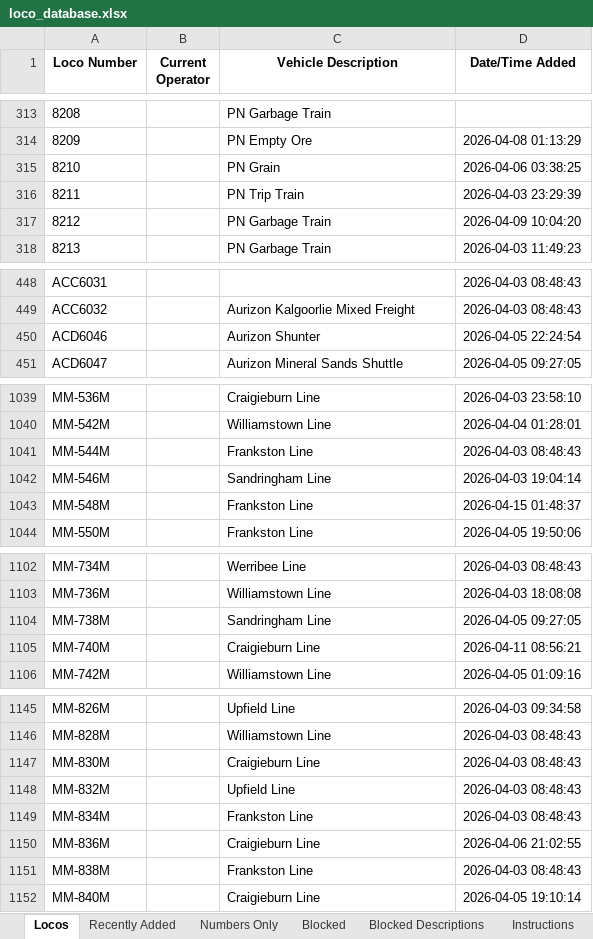
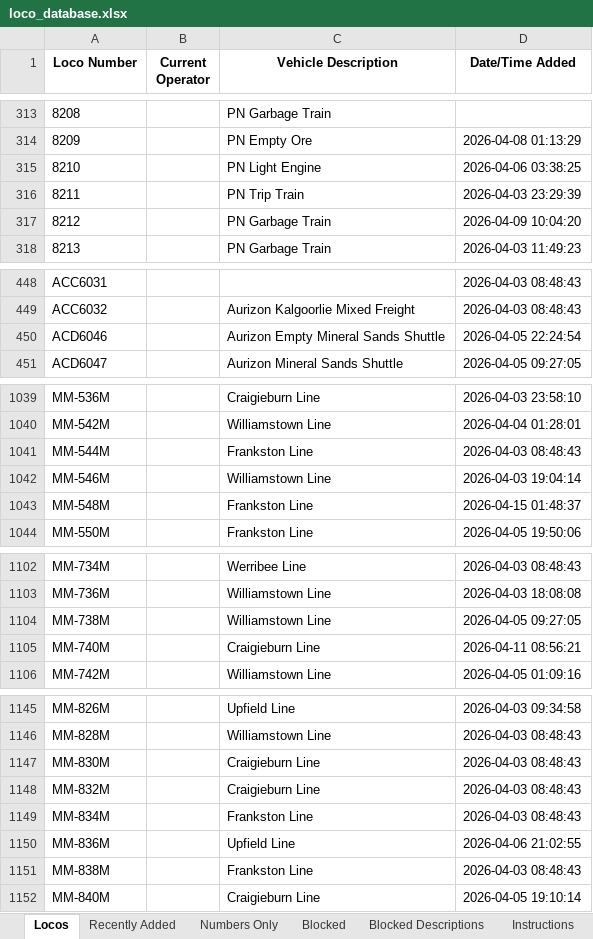
Before and after one commit to grahame21/railops-frontend, an Excel workbook: downloads/loco_database.xlsx, sheet Locos, drawn as a sheet; only a part is shown, gaps mark what is left out; values as stored, in another font and other column widths than the file's, no borders; the diff covers the shown part only; the diff names each change by its address in the sheet, - before the commit and + after, or states it on an @@ line.

```diff
--- a/downloads/loco_database.xlsx (sheet Locos)
+++ b/downloads/loco_database.xlsx (sheet Locos)
-C315 (Vehicle Description): PN Grain
+C315 (Vehicle Description): PN Light Engine
-C450 (Vehicle Description): Aurizon Shunter
+C450 (Vehicle Description): Aurizon Empty Mineral Sands Shuttle
-C1042 (Vehicle Description): Sandringham Line
+C1042 (Vehicle Description): Williamstown Line
-C1104 (Vehicle Description): Sandringham Line
+C1104 (Vehicle Description): Williamstown Line
-C1148 (Vehicle Description): Upfield Line
+C1148 (Vehicle Description): Craigieburn Line
-C1150 (Vehicle Description): Craigieburn Line
+C1150 (Vehicle Description): Upfield Line
```
Also changed, not shown: 8 edited cells elsewhere in this sheet, sheet Recently Added, downloads/loco_numbers_only.xlsx, 3 other files.
